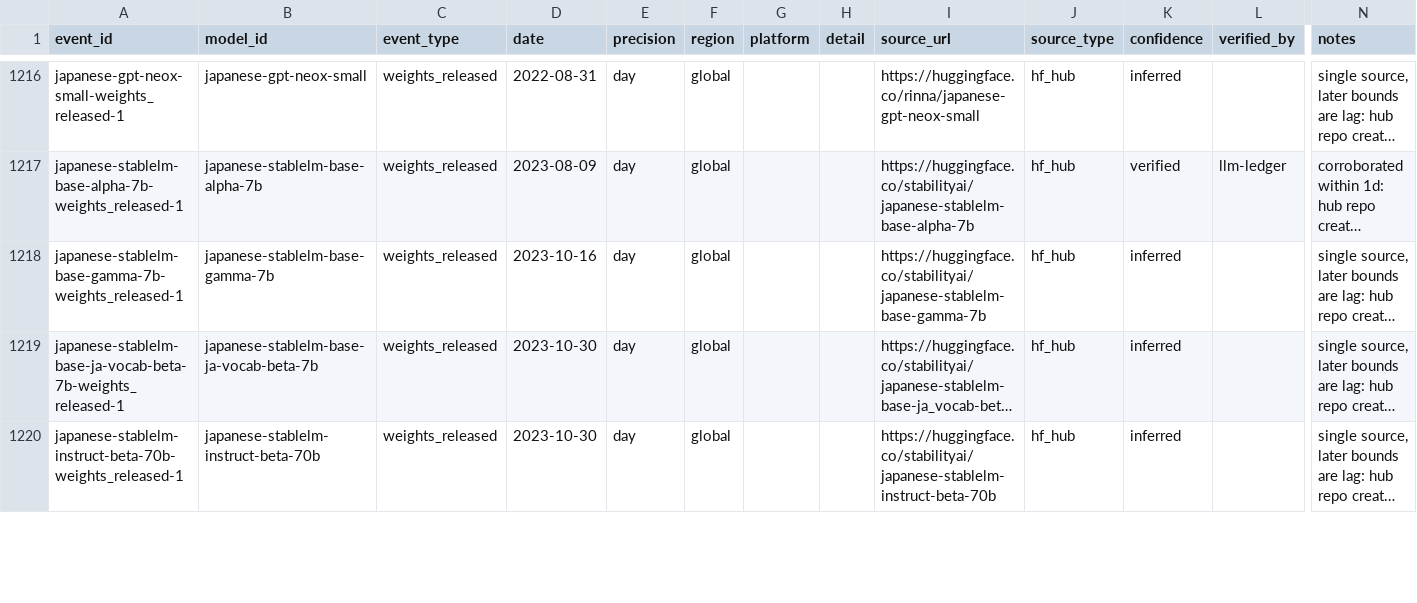
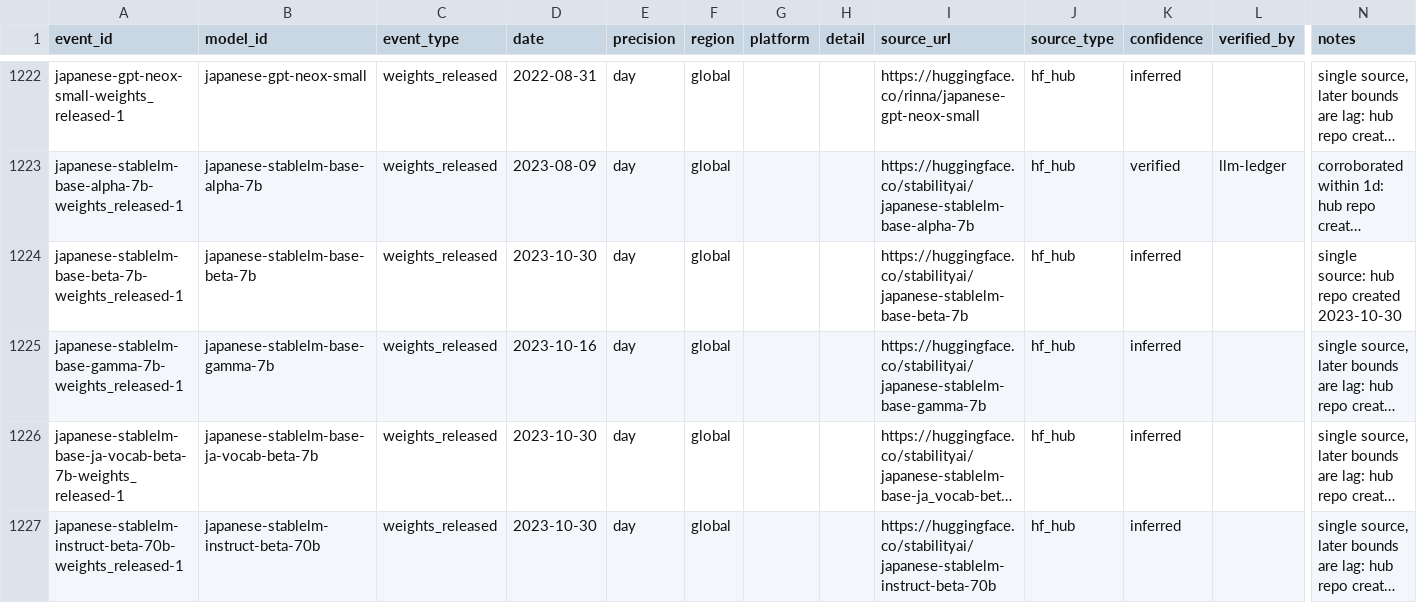
Before and after one commit to YasamanAnsari/llm-ledger, a CSV file: data/core/events.csv, drawn as a sheet; only a part is shown, gaps mark what is left out; long unchanged cells end in …; rows hold the shown columns only; the diff covers the shown part only; the diff names each change by its address in the sheet, - before the commit and + after, or states it on an @@ line.

```diff
--- a/data/core/events.csv
+++ b/data/core/events.csv
+row 1224: japanese-stablelm-base-beta-7b-weights_released-1 | japanese-stablelm-base-beta-7b | weights_released | 2023-10-30 | day | global |  |  | https://huggingface.co/stabilityai/japanese-stablelm-base-beta-7b | hf_hub | inferred |  | single source: hub repo created 2023-10-30
```
Also changed, not shown: 10 added rows and 53 edited cells elsewhere in this file, data/core/claims.csv, data/core/models.csv, 26 other files.
